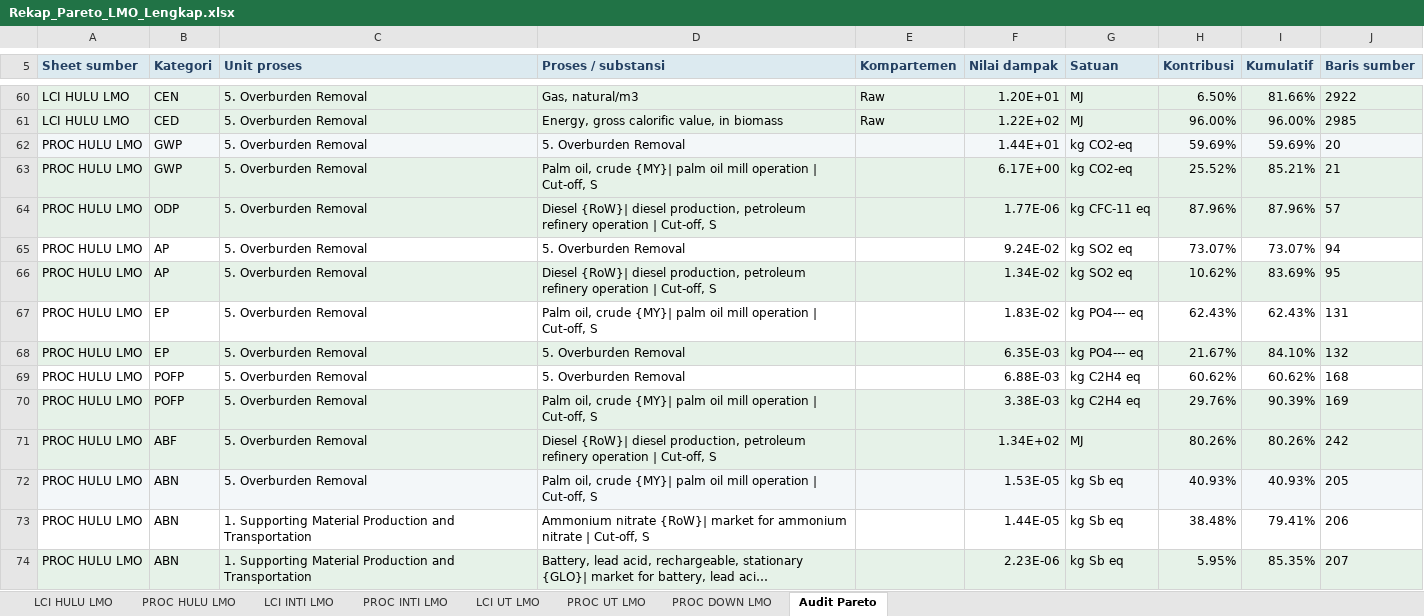
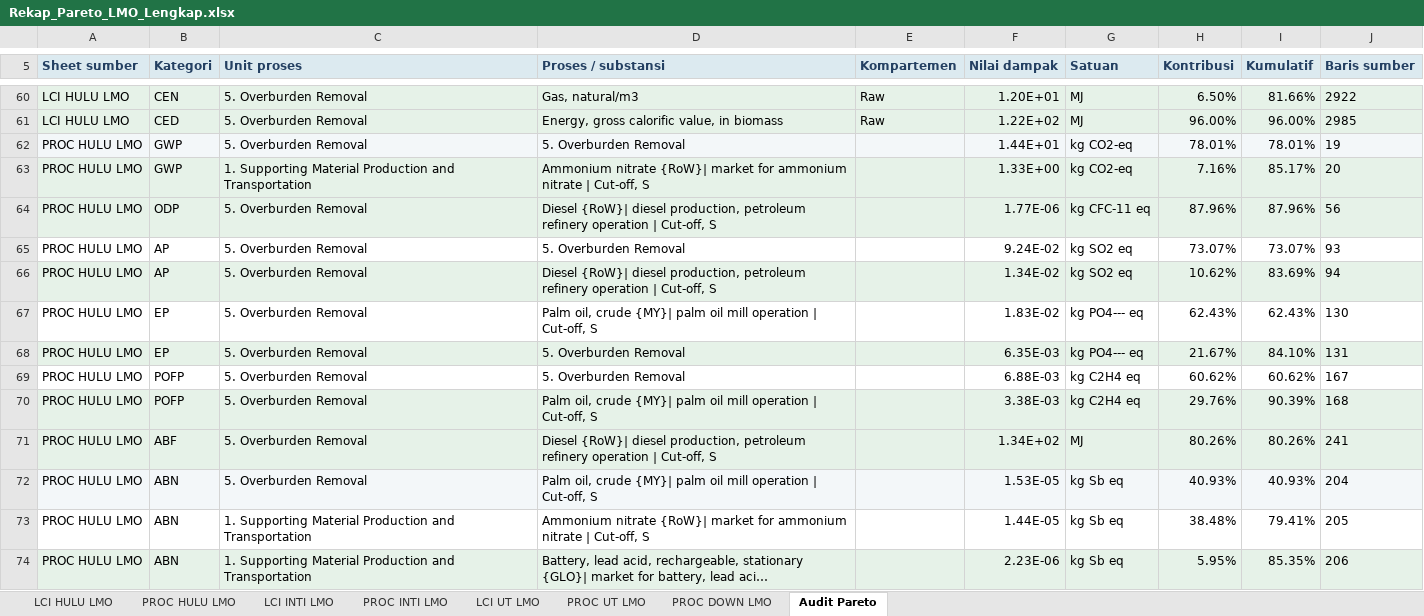
Before and after one commit to jasunka-consultingcodex/codex-LCA, an Excel workbook: Rekap_Pareto_LMO_Lengkap.xlsx, sheet Audit Pareto, drawn as a sheet; only a part is shown, gaps mark what is left out; long unchanged cells end in …; values as stored, in another font and other column widths than the file's, no borders; the diff covers the shown part only; the diff names each change by its address in the sheet, - before the commit and + after, or states it on an @@ line.

```diff
--- a/Rekap_Pareto_LMO_Lengkap.xlsx (sheet Audit Pareto)
+++ b/Rekap_Pareto_LMO_Lengkap.xlsx (sheet Audit Pareto)
-H62 (Kontribusi): 59.69%
+H62 (Kontribusi): 78.01%
-I62 (Kumulatif): 59.69%
+I62 (Kumulatif): 78.01%
-J62 (Baris sumber): 20
+J62 (Baris sumber): 19
-C63 (Unit proses): 5. Overburden Removal
+C63 (Unit proses): 1. Supporting Material Production and Transportation
-D63 (Proses / substansi): Palm oil, crude {MY}| palm oil mill operation | Cut-off,…
+D63 (Proses / substansi): Ammonium nitrate {RoW}| market for ammonium nitrate | Cut-off,…
-F63 (Nilai dampak): 6.17E+00
+F63 (Nilai dampak): 1.33E+00
-H63 (Kontribusi): 25.52%
+H63 (Kontribusi): 7.16%
-I63 (Kumulatif): 85.21%
+I63 (Kumulatif): 85.17%
-J63 (Baris sumber): 21
+J63 (Baris sumber): 20
-J64 (Baris sumber): 57
+J64 (Baris sumber): 56
-J65 (Baris sumber): 94
+J65 (Baris sumber): 93
-J66 (Baris sumber): 95
+J66 (Baris sumber): 94
-J67 (Baris sumber): 131
+J67 (Baris sumber): 130
-J68 (Baris sumber): 132
+J68 (Baris sumber): 131
-J69 (Baris sumber): 168
+J69 (Baris sumber): 167
-J70 (Baris sumber): 169
+J70 (Baris sumber): 168
-J71 (Baris sumber): 242
+J71 (Baris sumber): 241
-J72 (Baris sumber): 205
+J72 (Baris sumber): 204
-J73 (Baris sumber): 206
+J73 (Baris sumber): 205
-J74 (Baris sumber): 207
+J74 (Baris sumber): 206
```
Also changed, not shown: 23 edited cells elsewhere in this sheet, sheet PROC HULU LMO, sheet LCI HULU LMO, Rekap_LCI_LMO.xlsx, Rekap_PROC_LMO.xlsx, 5 other files.
